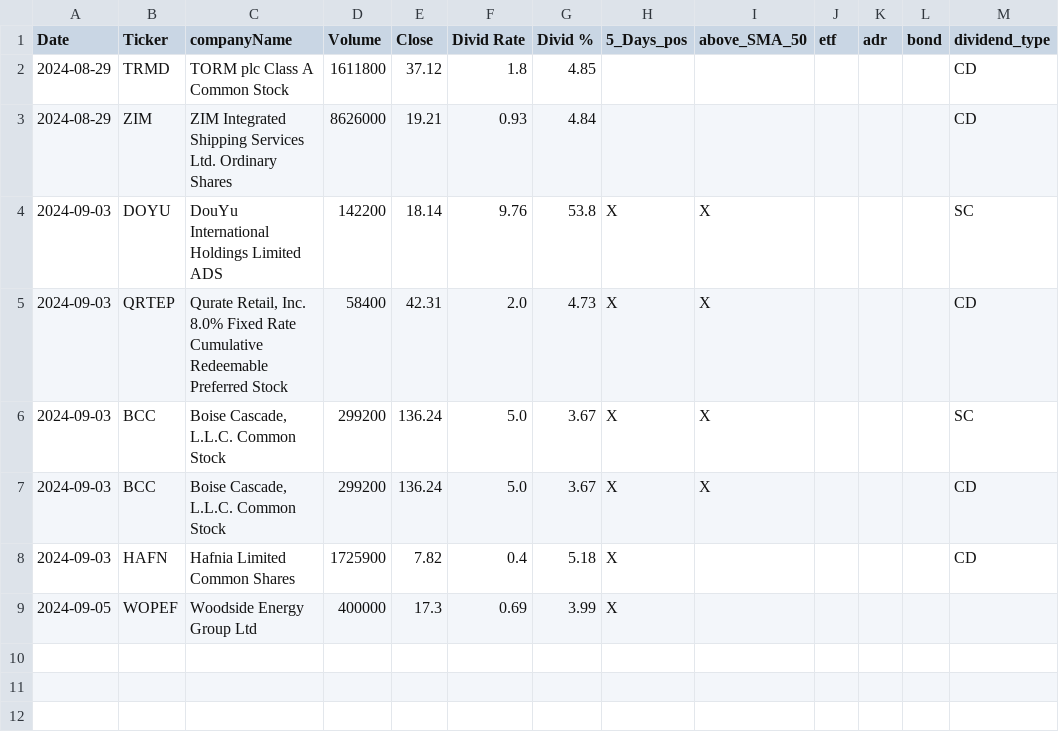
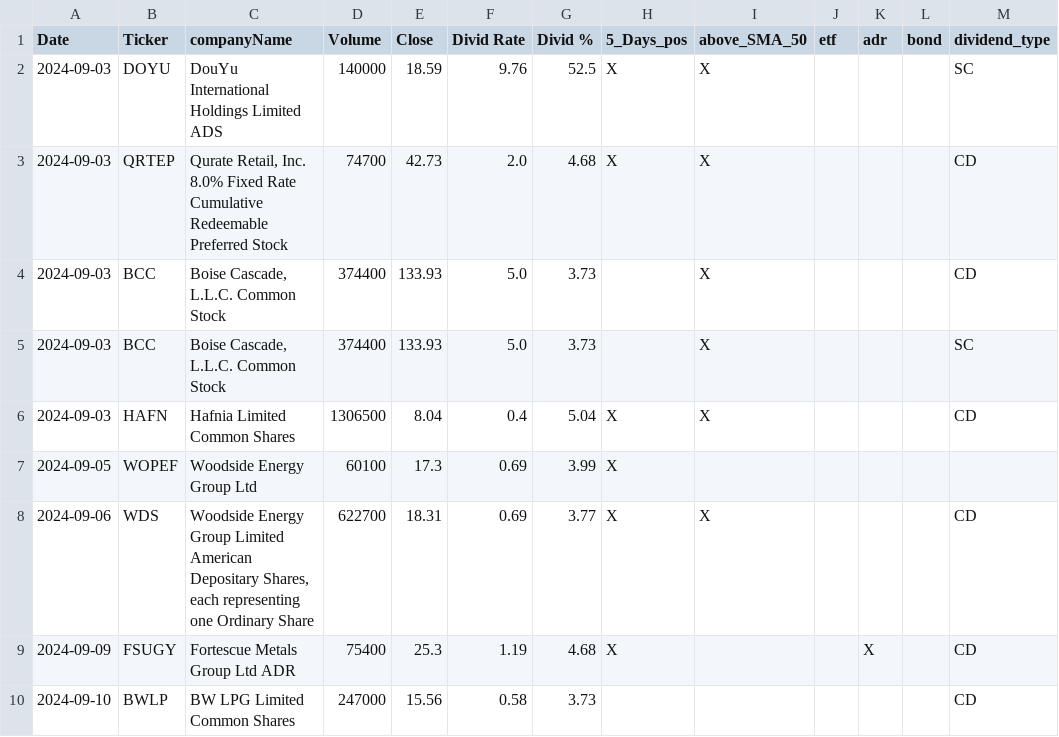
Before and after one commit to fxhuhn/dividend-shorter, a CSV file: screener.csv, drawn as a sheet.

```diff
--- a/screener.csv
+++ b/screener.csv
@@ -1,9 +1,10 @@
 Date,Ticker,companyName,Volume,Close,Divid Rate,Divid %,5_Days_pos,above_SMA_50,etf,adr,bond,dividend_type
-2024-08-29,TRMD,TORM plc Class A Common Stock,1611800,37.12,1.8,4.85,,,,,,CD
-2024-08-29,ZIM,ZIM Integrated Shipping Services Ltd. Ordinary Shares,8626000,19.21,0.93,4.84,,,,,,CD
-2024-09-03,DOYU,DouYu International Holdings Limited ADS,142200,18.14,9.76,53.8,X,X,,,,SC
-2024-09-03,QRTEP,"Qurate Retail, Inc. 8.0% Fixed Rate Cumulative Redeemable Preferred Stock",58400,42.31,2.0,4.73,X,X,,,,CD
-2024-09-03,BCC,"Boise Cascade, L.L.C. Common Stock",299200,136.24,5.0,3.67,X,X,,,,SC
-2024-09-03,BCC,"Boise Cascade, L.L.C. Common Stock",299200,136.24,5.0,3.67,X,X,,,,CD
-2024-09-03,HAFN,Hafnia Limited Common Shares,1725900,7.82,0.4,5.18,X,,,,,CD
-2024-09-05,WOPEF,Woodside Energy Group Ltd,400000,17.3,0.69,3.99,X,,,,,
+2024-09-03,DOYU,DouYu International Holdings Limited ADS,140000,18.59,9.76,52.5,X,X,,,,SC
+2024-09-03,QRTEP,"Qurate Retail, Inc. 8.0% Fixed Rate Cumulative Redeemable Preferred Stock",74700,42.73,2.0,4.68,X,X,,,,CD
+2024-09-03,BCC,"Boise Cascade, L.L.C. Common Stock",374400,133.93,5.0,3.73,,X,,,,CD
+2024-09-03,BCC,"Boise Cascade, L.L.C. Common Stock",374400,133.93,5.0,3.73,,X,,,,SC
+2024-09-03,HAFN,Hafnia Limited Common Shares,1306500,8.04,0.4,5.04,X,X,,,,CD
+2024-09-05,WOPEF,Woodside Energy Group Ltd,60100,17.3,0.69,3.99,X,,,,,
+2024-09-06,WDS,"Woodside Energy Group Limited American Depositary Shares, each representing one Ordinary Share",622700,18.31,0.69,3.77,X,X,,,,CD
+2024-09-09,FSUGY,Fortescue Metals Group Ltd ADR,75400,25.3,1.19,4.68,X,,,X,,CD
+2024-09-10,BWLP,BW LPG Limited Common Shares,247000,15.56,0.58,3.73,,,,,,CD
```
